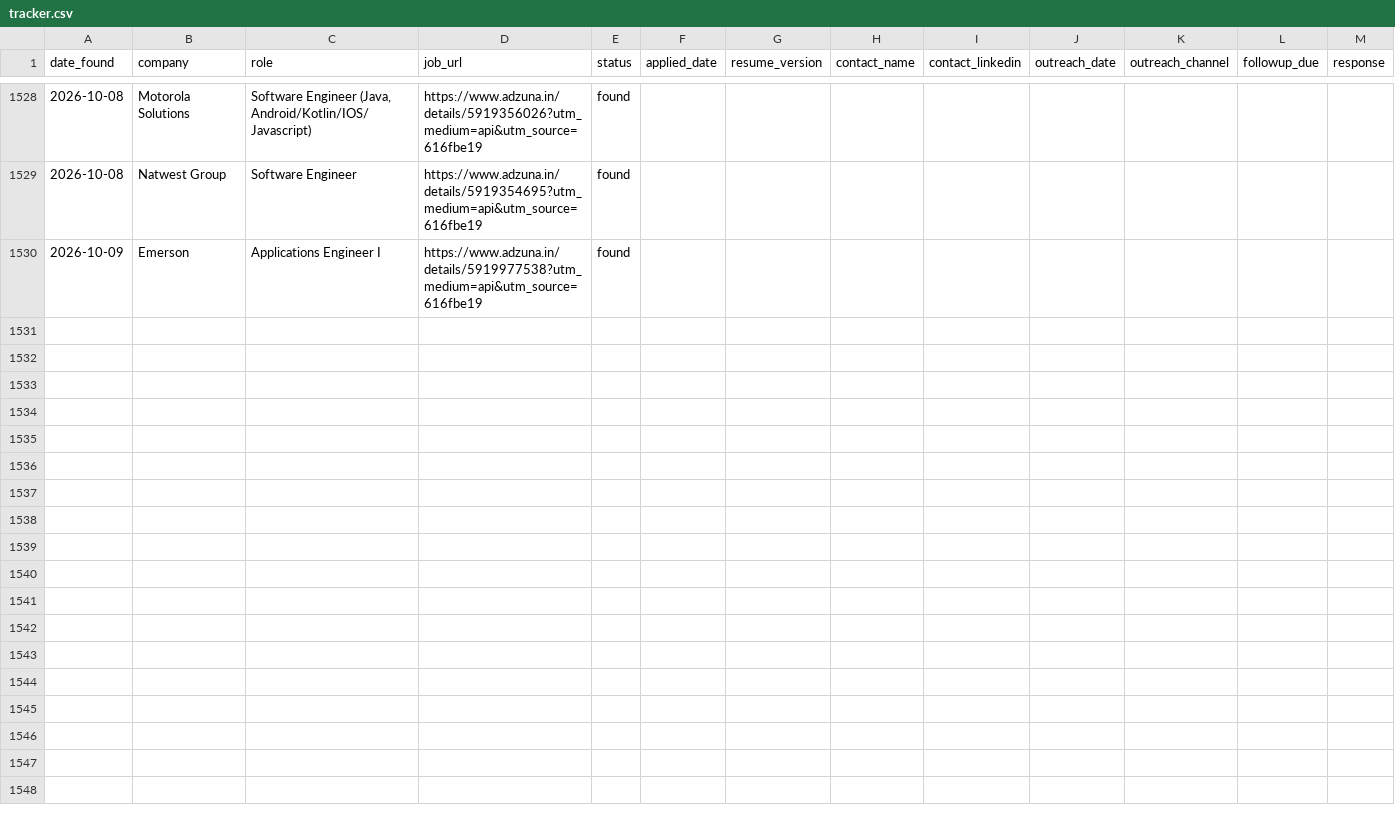
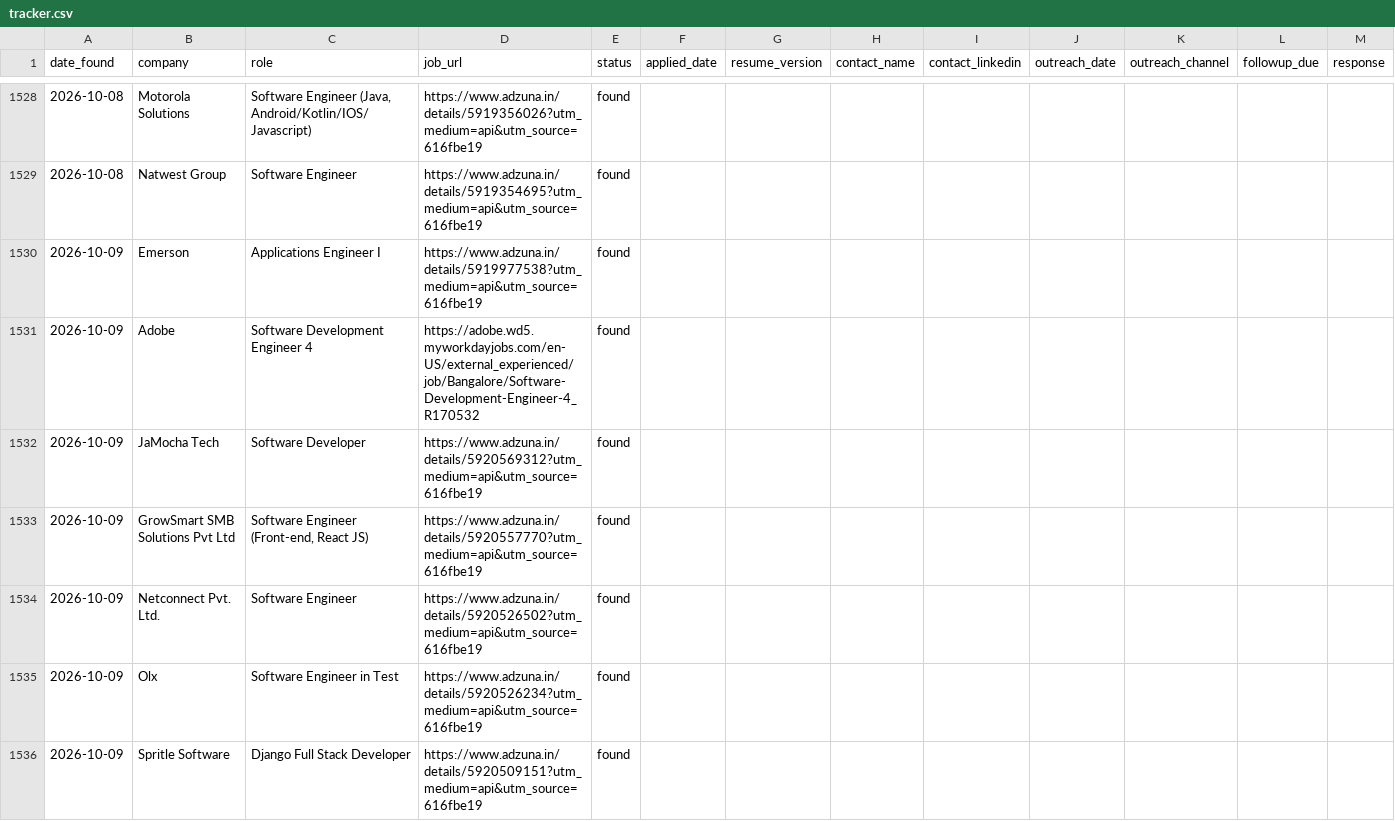
Before and after one commit to gopalverma416/jobhunt-autopilot, a CSV file: tracker.csv, drawn as a sheet; only a part is shown, gaps mark what is left out; rows hold the shown columns only; the diff covers the shown part only; the diff names each change by its address in the sheet, - before the commit and + after, or states it on an @@ line.

```diff
--- a/tracker.csv
+++ b/tracker.csv
+row 1531: 2026-10-09 | Adobe | Software Development Engineer 4 | https://adobe.wd5.myworkdayjobs.com/en-US/external_experienced/job/Bangalore/Software-Development-Engineer-4_R170532 | found
+row 1532: 2026-10-09 | JaMocha Tech | Software Developer | https://www.adzuna.in/details/5920569312?utm_medium=api&utm_source=616fbe19 | found
+row 1533: 2026-10-09 | GrowSmart SMB Solutions Pvt Ltd | Software Engineer (Front-end, React JS) | https://www.adzuna.in/details/5920557770?utm_medium=api&utm_source=616fbe19 | found
+row 1534: 2026-10-09 | Netconnect Pvt. Ltd. | Software Engineer | https://www.adzuna.in/details/5920526502?utm_medium=api&utm_source=616fbe19 | found
+row 1535: 2026-10-09 | Olx | Software Engineer in Test | https://www.adzuna.in/details/5920526234?utm_medium=api&utm_source=616fbe19 | found
+row 1536: 2026-10-09 | Spritle Software | Django Full Stack Developer | https://www.adzuna.in/details/5920509151?utm_medium=api&utm_source=616fbe19 | found
```
Also changed, not shown: 5 added rows elsewhere in this file, rejected_log.csv, 2 other files.
